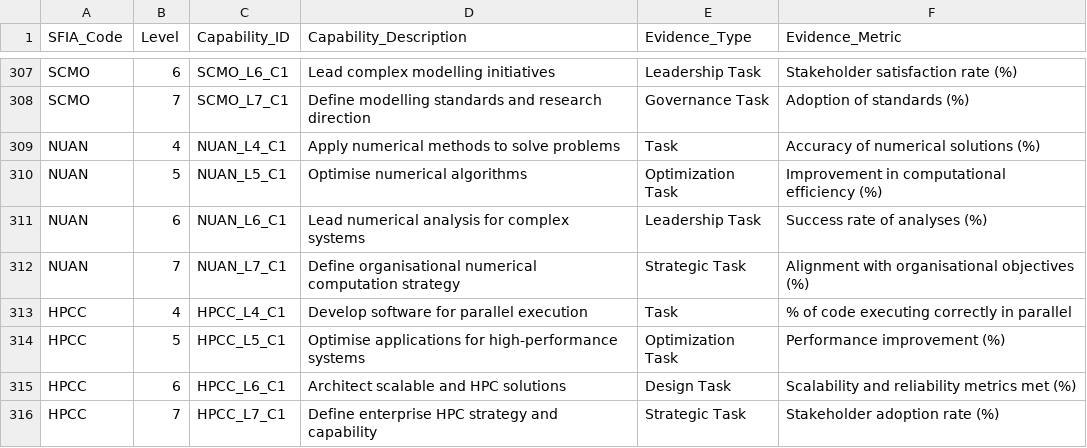
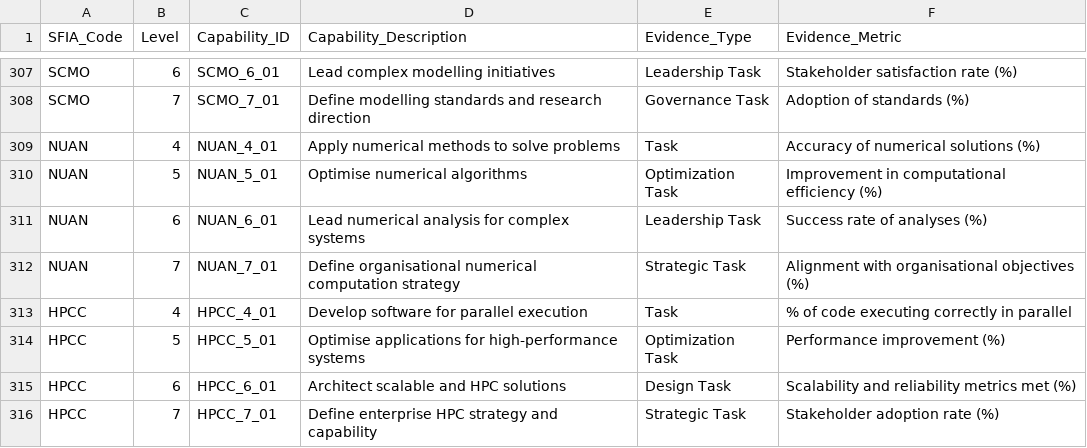
Before and after one commit to sarahaikos/research-development-radyalabs, a CSV file: Week_2/SFIA_Capability_Evidence/Capability_Evidence_Development_and_Implementation.csv, drawn as a sheet; only a part is shown, gaps mark what is left out; the diff covers the shown part only; the diff names each change by its address in the sheet, - before the commit and + after, or states it on an @@ line.

```diff
--- a/Week_2/SFIA_Capability_Evidence/Capability_Evidence_Development_and_Implementation.csv
+++ b/Week_2/SFIA_Capability_Evidence/Capability_Evidence_Development_and_Implementation.csv
-C307 (Capability_ID): SCMO_L6_C1
+C307 (Capability_ID): SCMO_6_01
-C308 (Capability_ID): SCMO_L7_C1
+C308 (Capability_ID): SCMO_7_01
-C309 (Capability_ID): NUAN_L4_C1
+C309 (Capability_ID): NUAN_4_01
-C310 (Capability_ID): NUAN_L5_C1
+C310 (Capability_ID): NUAN_5_01
-C311 (Capability_ID): NUAN_L6_C1
+C311 (Capability_ID): NUAN_6_01
-C312 (Capability_ID): NUAN_L7_C1
+C312 (Capability_ID): NUAN_7_01
-C313 (Capability_ID): HPCC_L4_C1
+C313 (Capability_ID): HPCC_4_01
-C314 (Capability_ID): HPCC_L5_C1
+C314 (Capability_ID): HPCC_5_01
-C315 (Capability_ID): HPCC_L6_C1
+C315 (Capability_ID): HPCC_6_01
-C316 (Capability_ID): HPCC_L7_C1
+C316 (Capability_ID): HPCC_7_01
```
Also changed, not shown: 54 edited cells elsewhere in this file, Week_2/SFIA_Capability_Evidence/SFIA_Capabilities_Full.csv, 3 other files.
